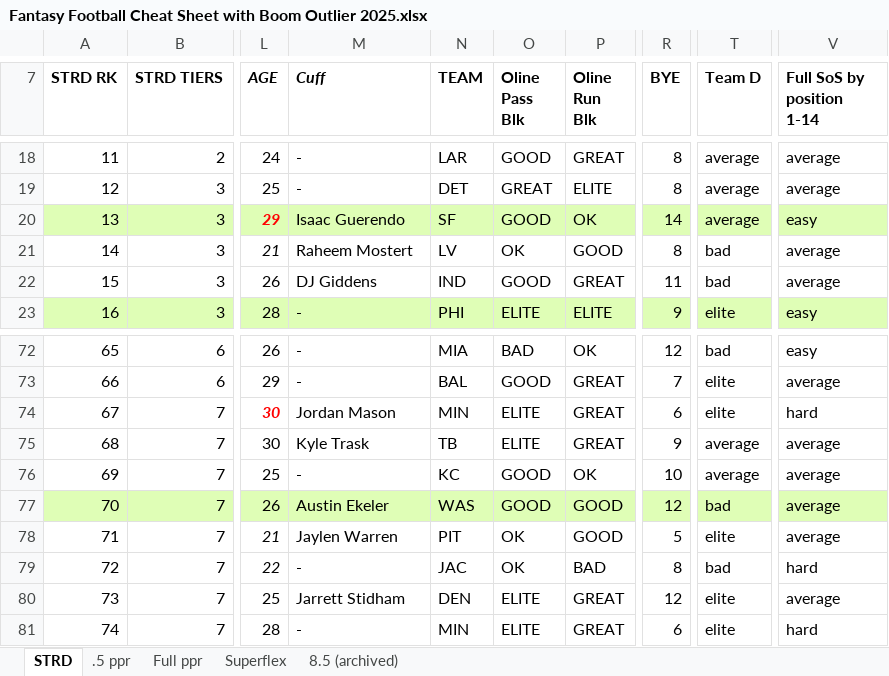
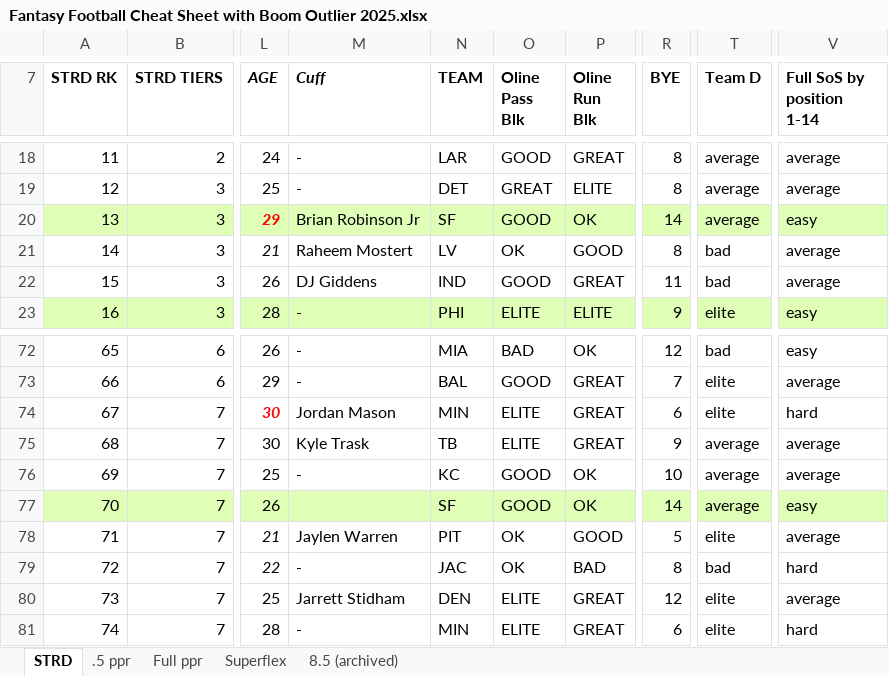
Before and after one commit to RobbyFresh/FF-Draft-Assistant, an Excel workbook: public/Fantasy Football Cheat Sheet with Boom Outlier 2025.xlsx, sheet STRD, drawn as a sheet; only a part is shown, gaps mark what is left out; values as stored, in another font and other column widths than the file's, no borders; the diff names each change by its address in the sheet, - before the commit and + after, or states it on an @@ line.

```diff
--- a/public/Fantasy Football Cheat Sheet with Boom Outlier 2025.xlsx (sheet STRD)
+++ b/public/Fantasy Football Cheat Sheet with Boom Outlier 2025.xlsx (sheet STRD)
-M20 (Cuff): Isaac Guerendo
+M20 (Cuff): Brian Robinson Jr
-M77 (Cuff): Austin Ekeler
+M77 (Cuff): (empty)
-N77 (TEAM): WAS
+N77 (TEAM): SF
-P77 (Oline Run Blk): GOOD
+P77 (Oline Run Blk): OK
-R77 (BYE): 12
+R77 (BYE): 14
-T77 (Team D): bad
+T77 (Team D): average
-V77 (Full SoS by position 1-14): average
+V77 (Full SoS by position 1-14): easy
```
Also changed, not shown: sheet Superflex, sheet .5 ppr, sheet Full ppr, 1 other file.
